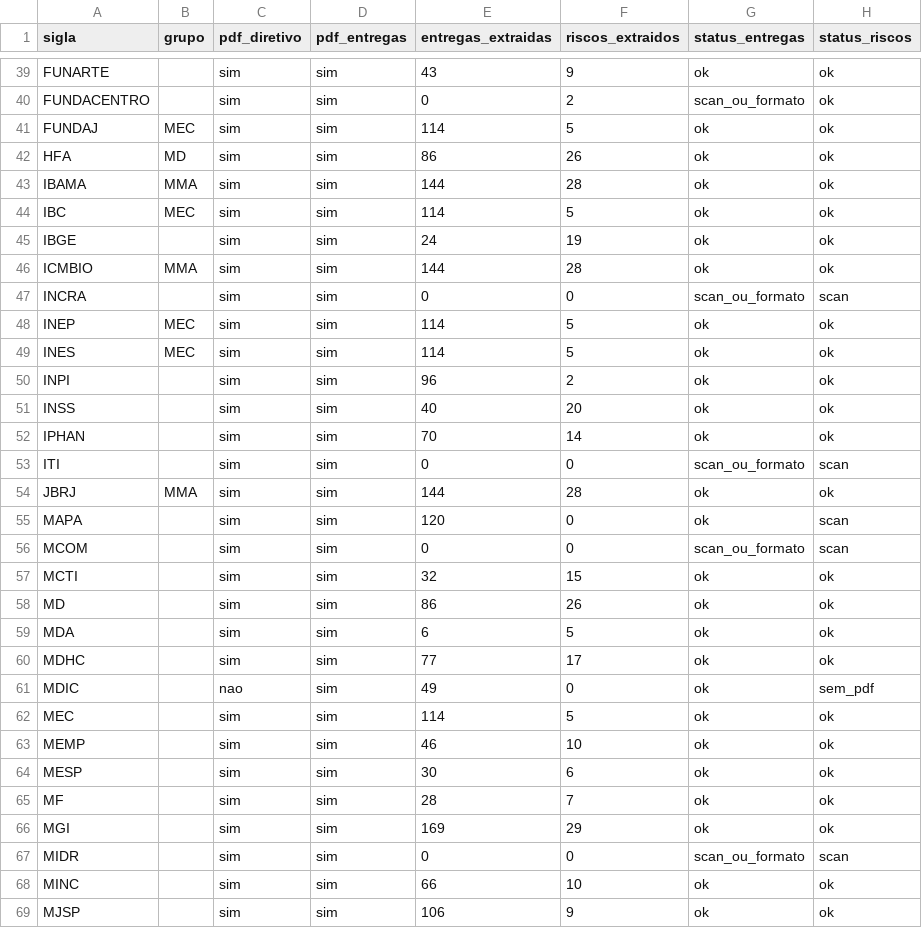
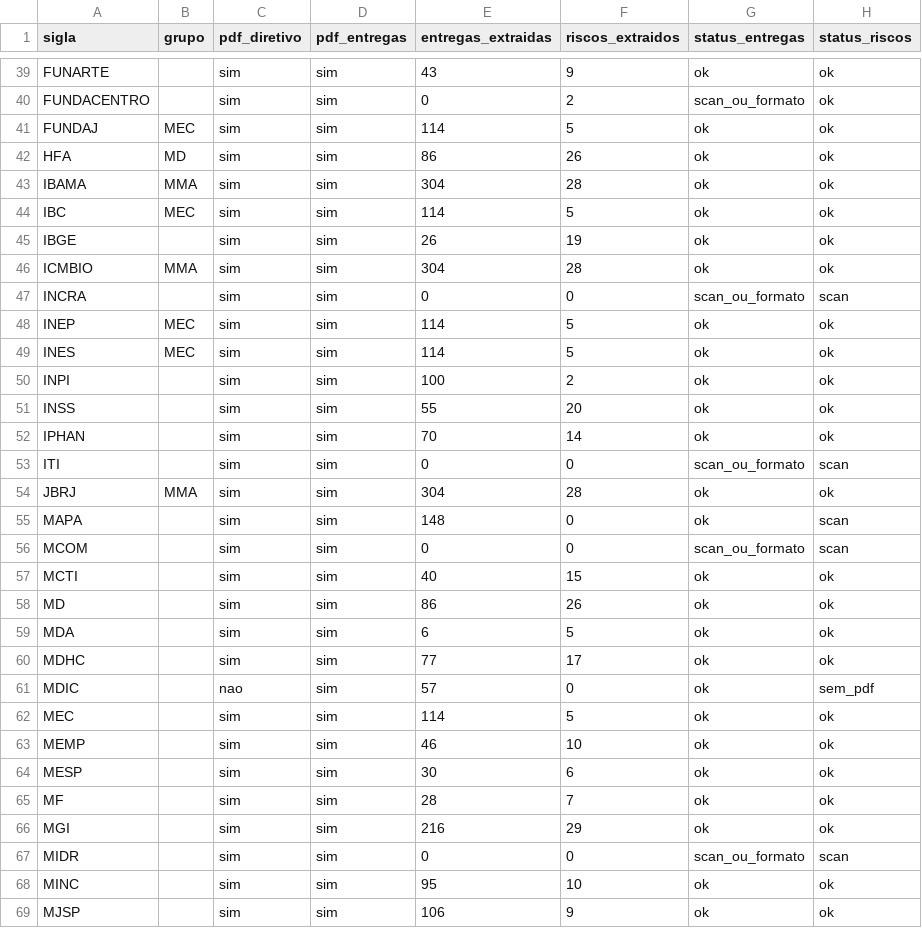
Before and after one commit to freirelucas/PTD, a CSV file: output/coverage_summary.csv, drawn as a sheet; only a part is shown, gaps mark what is left out; the diff covers the shown part only.

```diff
--- a/output/coverage_summary.csv
+++ b/output/coverage_summary.csv
@@ -42,6 +42,6 @@ FUNDAJ,MEC,sim,sim,114,5,ok,ok
 HFA,MD,sim,sim,86,26,ok,ok
-IBAMA,MMA,sim,sim,144,28,ok,ok
+IBAMA,MMA,sim,sim,304,28,ok,ok
 IBC,MEC,sim,sim,114,5,ok,ok
-IBGE,,sim,sim,24,19,ok,ok
-ICMBIO,MMA,sim,sim,144,28,ok,ok
+IBGE,,sim,sim,26,19,ok,ok
+ICMBIO,MMA,sim,sim,304,28,ok,ok
 INCRA,,sim,sim,0,0,scan_ou_formato,scan
@@ -49,10 +49,10 @@ INEP,MEC,sim,sim,114,5,ok,ok
 INES,MEC,sim,sim,114,5,ok,ok
-INPI,,sim,sim,96,2,ok,ok
-INSS,,sim,sim,40,20,ok,ok
+INPI,,sim,sim,100,2,ok,ok
+INSS,,sim,sim,55,20,ok,ok
 IPHAN,,sim,sim,70,14,ok,ok
 ITI,,sim,sim,0,0,scan_ou_formato,scan
-JBRJ,MMA,sim,sim,144,28,ok,ok
-MAPA,,sim,sim,120,0,ok,scan
+JBRJ,MMA,sim,sim,304,28,ok,ok
+MAPA,,sim,sim,148,0,ok,scan
 MCOM,,sim,sim,0,0,scan_ou_formato,scan
-MCTI,,sim,sim,32,15,ok,ok
+MCTI,,sim,sim,40,15,ok,ok
 MD,,sim,sim,86,26,ok,ok
@@ -60,3 +60,3 @@ MDA,,sim,sim,6,5,ok,ok
 MDHC,,sim,sim,77,17,ok,ok
-MDIC,,nao,sim,49,0,ok,sem_pdf
+MDIC,,nao,sim,57,0,ok,sem_pdf
 MEC,,sim,sim,114,5,ok,ok
@@ -65,5 +65,5 @@ MESP,,sim,sim,30,6,ok,ok
 MF,,sim,sim,28,7,ok,ok
-MGI,,sim,sim,169,29,ok,ok
+MGI,,sim,sim,216,29,ok,ok
 MIDR,,sim,sim,0,0,scan_ou_formato,scan
-MINC,,sim,sim,66,10,ok,ok
+MINC,,sim,sim,95,10,ok,ok
 MJSP,,sim,sim,106,9,ok,ok
```
Also changed, not shown: 26 edited cells elsewhere in this file, 8 other files.
